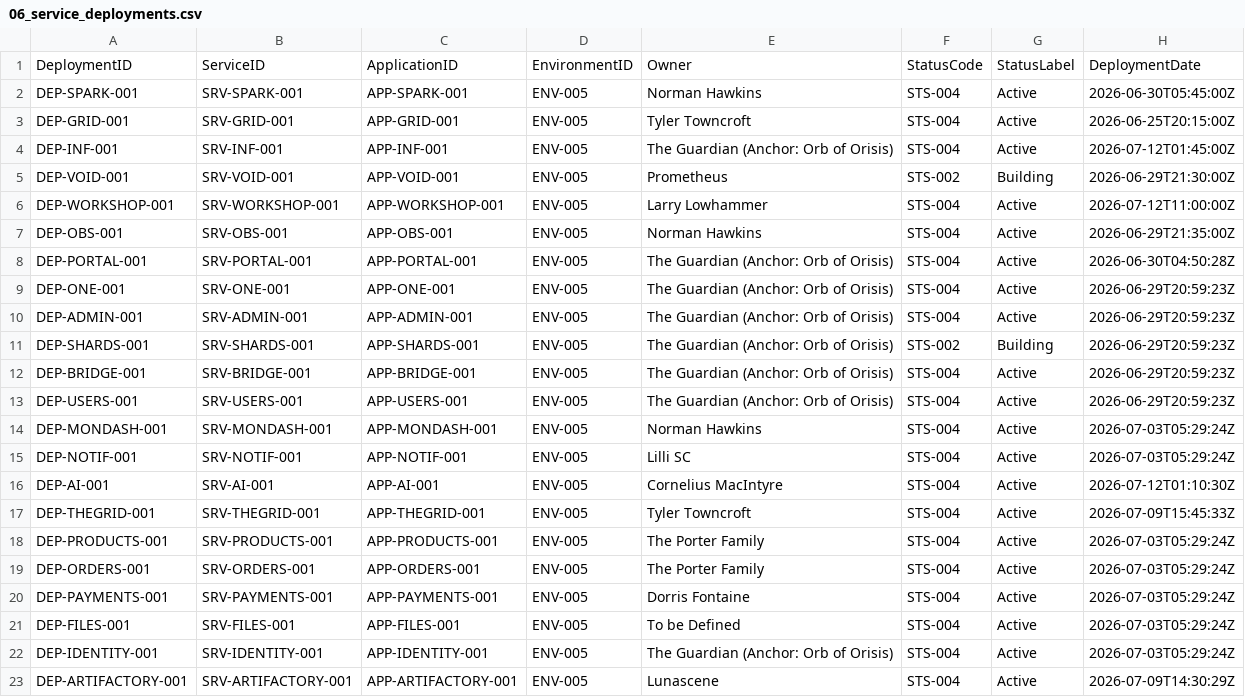
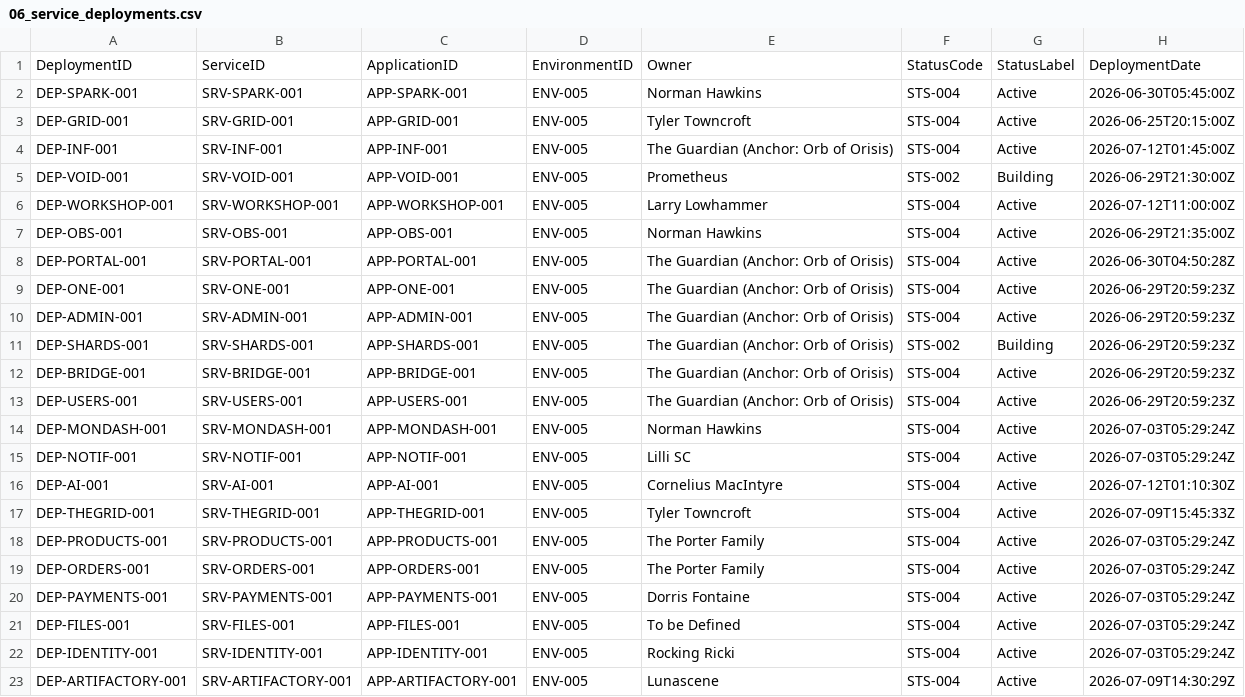
Before and after one commit to Trancendos/Tranc3, a CSV file: docs/architecture/ea-workbook/06_service_deployments.csv, drawn as a sheet; only a part is shown; the diff names each change by its address in the sheet, - before the commit and + after, or states it on an @@ line.

```diff
--- a/docs/architecture/ea-workbook/06_service_deployments.csv
+++ b/docs/architecture/ea-workbook/06_service_deployments.csv
-E22: The Guardian (Anchor: Orb of Orisis)
+E22: Rocking Ricki
```
Also changed, not shown: docs/architecture/ea-workbook/02_service_inventory.csv, docs/architecture/ea-workbook/03_application_catalogue.csv, 7 other files.
